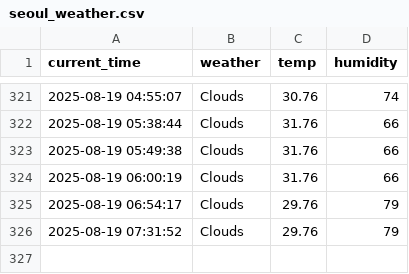
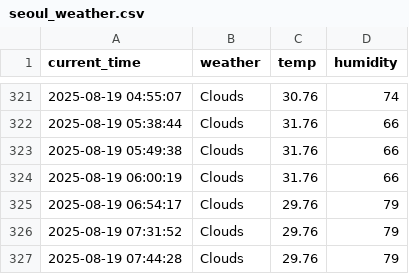
Before and after one commit to DongGwan0505/weather, a CSV file: seoul_weather.csv, drawn as a sheet; only a part is shown, gaps mark what is left out.

```diff
--- a/seoul_weather.csv
+++ b/seoul_weather.csv
@@ -326 +326,2 @@ current_time,weather,temp,humidity
 2025-08-19 07:31:52,Clouds,29.76,79
+2025-08-19 07:44:28,Clouds,29.76,79
```
